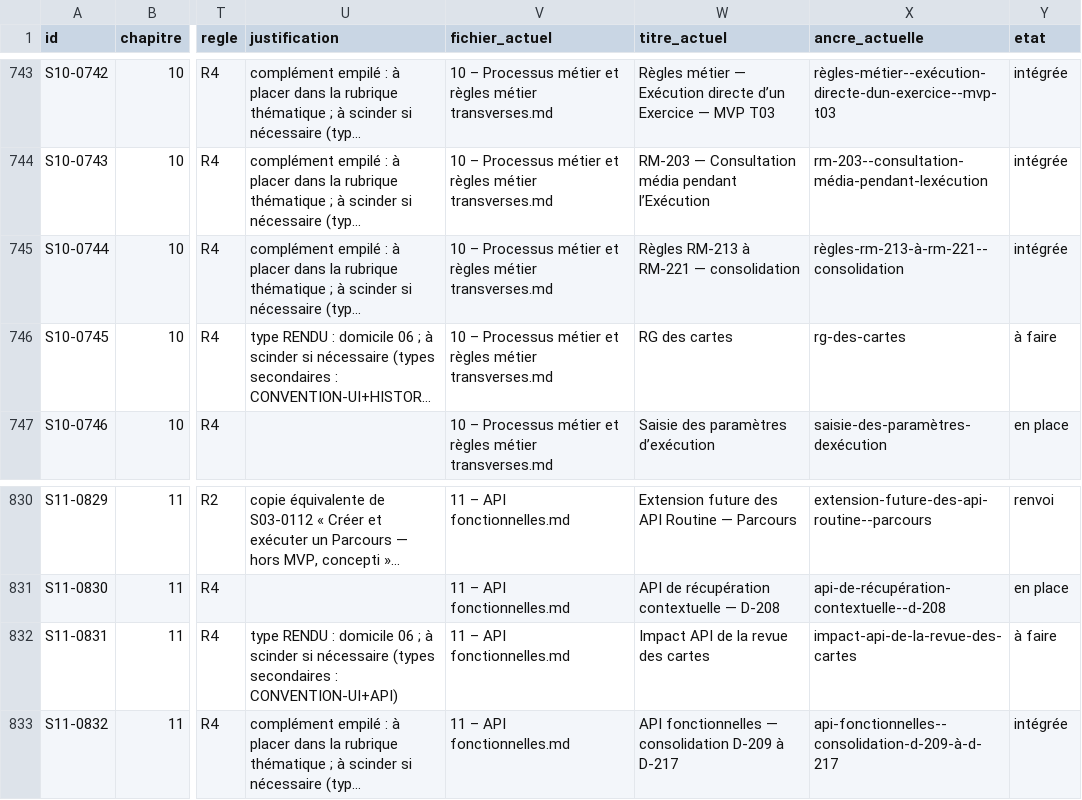
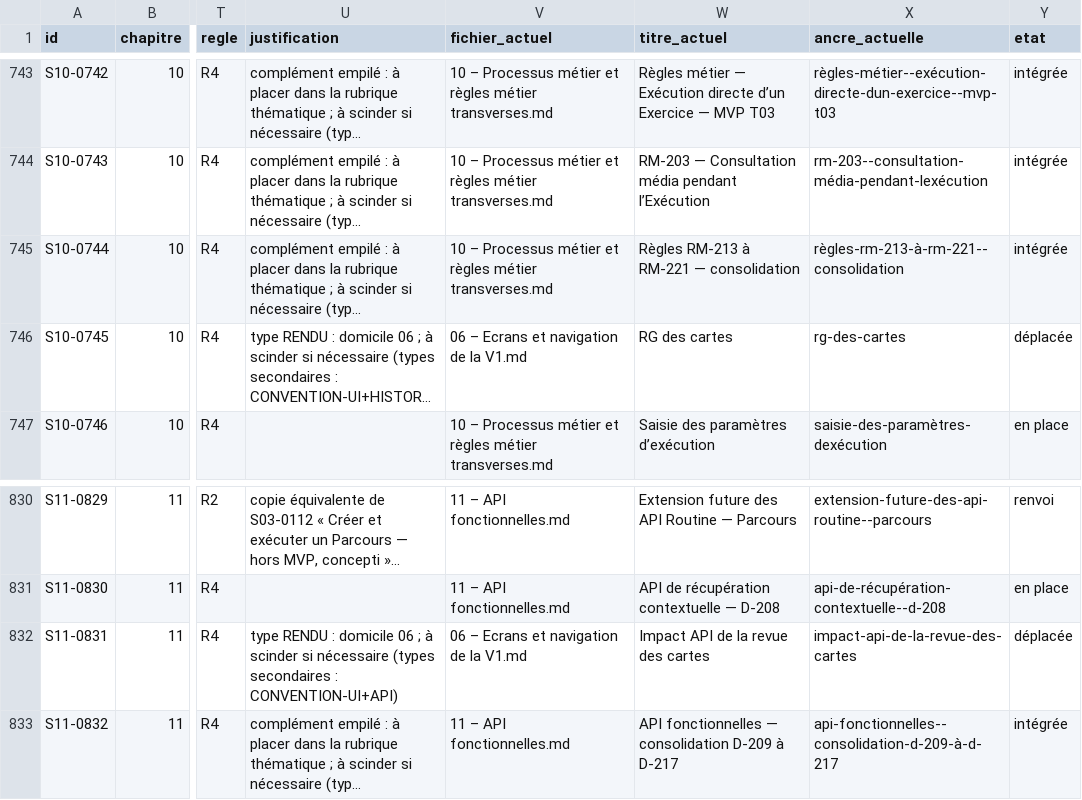
Before and after one commit to MyUncried/Application-Routine, a TSV file: openspec/changes/revision-documentation-kodjo/lot6/correspondance-actualisee.tsv, drawn as a sheet; only a part is shown, gaps mark what is left out; long unchanged cells end in …; the diff covers the shown part only; the diff names each change by its address in the sheet, - before the commit and + after, or states it on an @@ line.

```diff
--- a/openspec/changes/revision-documentation-kodjo/lot6/correspondance-actualisee.tsv
+++ b/openspec/changes/revision-documentation-kodjo/lot6/correspondance-actualisee.tsv
-V746 (fichier_actuel): 10 – Processus métier et règles métier transverses.md
+V746 (fichier_actuel): 06 – Ecrans et navigation de la V1.md
-Y746 (etat): à faire
+Y746 (etat): déplacée
-V832 (fichier_actuel): 11 – API fonctionnelles.md
+V832 (fichier_actuel): 06 – Ecrans et navigation de la V1.md
-Y832 (etat): à faire
+Y832 (etat): déplacée
```
Also changed, not shown: 21 edited cells elsewhere in this file, 12 other files.
